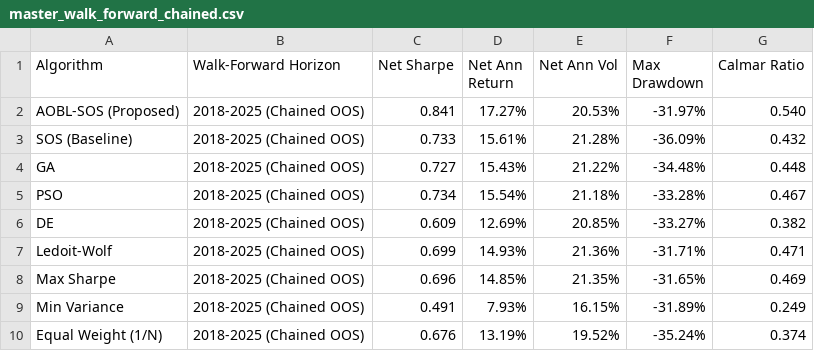
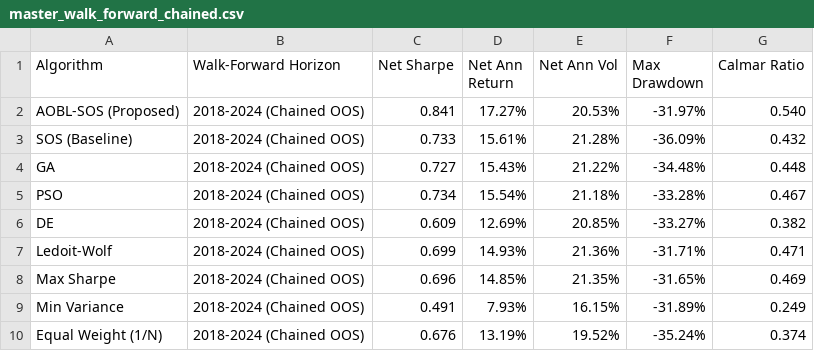
Before and after one commit to atishayj2202/Intelligent-Computing-Portfolio-Optimization, a CSV file: manuscript/master_walk_forward_chained.csv, drawn as a sheet.

```diff
--- a/manuscript/master_walk_forward_chained.csv
+++ b/manuscript/master_walk_forward_chained.csv
@@ -1,10 +1,10 @@
 Algorithm,Walk-Forward Horizon,Net Sharpe,Net Ann Return,Net Ann Vol,Max Drawdown,Calmar Ratio
-AOBL-SOS (Proposed),2018-2025 (Chained OOS),0.841,17.27%,20.53%,-31.97%,0.540
-SOS (Baseline),2018-2025 (Chained OOS),0.733,15.61%,21.28%,-36.09%,0.432
-GA,2018-2025 (Chained OOS),0.727,15.43%,21.22%,-34.48%,0.448
-PSO,2018-2025 (Chained OOS),0.734,15.54%,21.18%,-33.28%,0.467
-DE,2018-2025 (Chained OOS),0.609,12.69%,20.85%,-33.27%,0.382
-Ledoit-Wolf,2018-2025 (Chained OOS),0.699,14.93%,21.36%,-31.71%,0.471
-Max Sharpe,2018-2025 (Chained OOS),0.696,14.85%,21.35%,-31.65%,0.469
-Min Variance,2018-2025 (Chained OOS),0.491,7.93%,16.15%,-31.89%,0.249
-Equal Weight (1/N),2018-2025 (Chained OOS),0.676,13.19%,19.52%,-35.24%,0.374
+AOBL-SOS (Proposed),2018-2024 (Chained OOS),0.841,17.27%,20.53%,-31.97%,0.540
+SOS (Baseline),2018-2024 (Chained OOS),0.733,15.61%,21.28%,-36.09%,0.432
+GA,2018-2024 (Chained OOS),0.727,15.43%,21.22%,-34.48%,0.448
+PSO,2018-2024 (Chained OOS),0.734,15.54%,21.18%,-33.28%,0.467
+DE,2018-2024 (Chained OOS),0.609,12.69%,20.85%,-33.27%,0.382
+Ledoit-Wolf,2018-2024 (Chained OOS),0.699,14.93%,21.36%,-31.71%,0.471
+Max Sharpe,2018-2024 (Chained OOS),0.696,14.85%,21.35%,-31.65%,0.469
+Min Variance,2018-2024 (Chained OOS),0.491,7.93%,16.15%,-31.89%,0.249
+Equal Weight (1/N),2018-2024 (Chained OOS),0.676,13.19%,19.52%,-35.24%,0.374
```
Also changed, not shown: manuscript/aum_capacity_curve.csv, results/aum_capacity_curve.csv, 14 other files.
